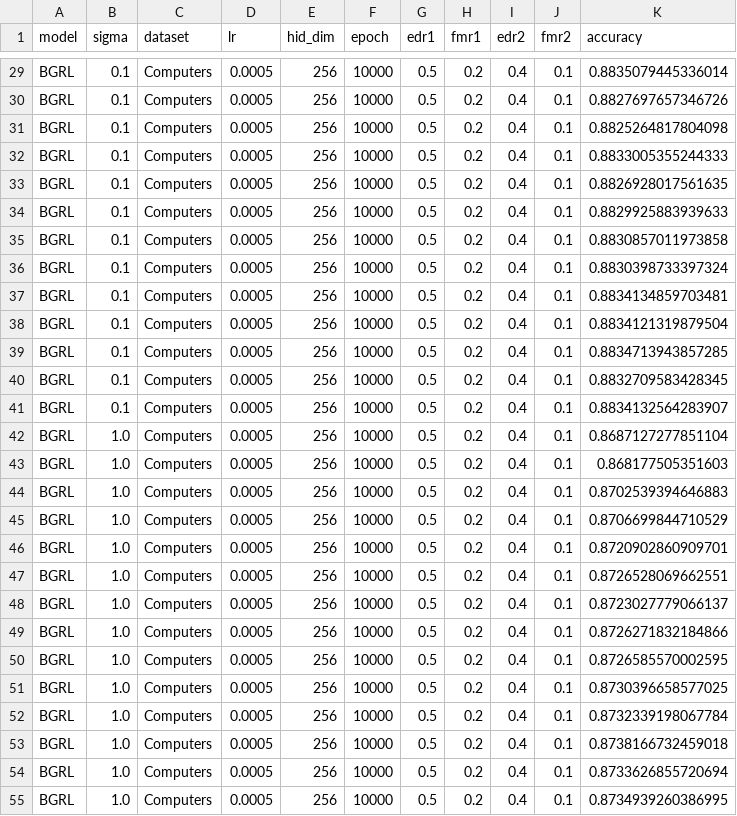
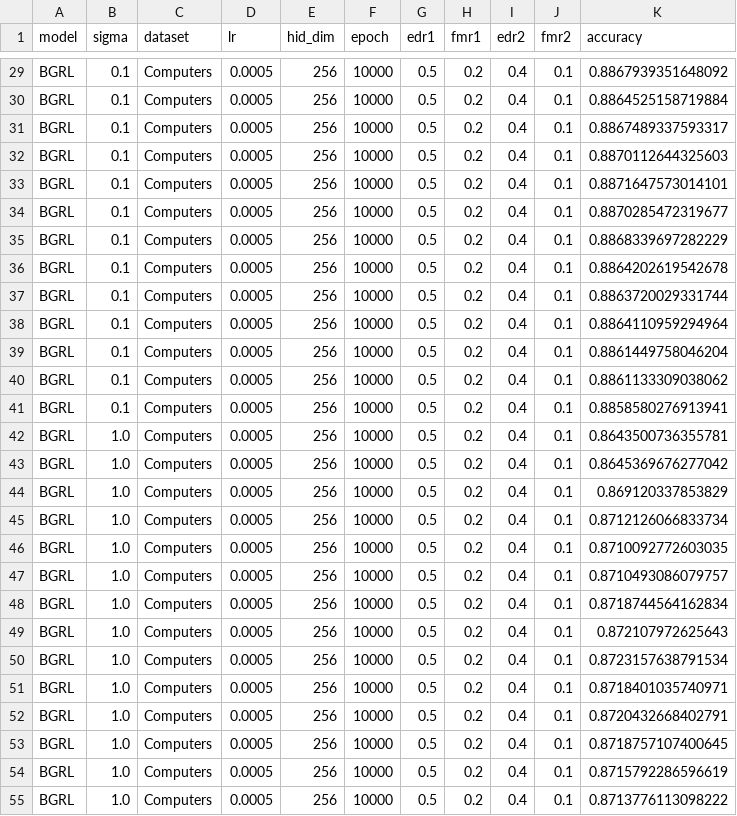
Before and after one commit to IlgeeHong/CLNR-working, a CSV file: BGRL/results/perturbation_study_BGRL_Computers_128.csv, drawn as a sheet; only a part is shown, gaps mark what is left out; the diff covers the shown part only; the diff names each change by its address in the sheet, - before the commit and + after, or states it on an @@ line.

```diff
--- a/BGRL/results/perturbation_study_BGRL_Computers_128.csv
+++ b/BGRL/results/perturbation_study_BGRL_Computers_128.csv
-K29 (accuracy): 0.8835079445336014
+K29 (accuracy): 0.8867939351648092
-K30 (accuracy): 0.8827697657346726
+K30 (accuracy): 0.8864525158719884
-K31 (accuracy): 0.8825264817804098
+K31 (accuracy): 0.8867489337593317
-K32 (accuracy): 0.8833005355244333
+K32 (accuracy): 0.8870112644325603
-K33 (accuracy): 0.8826928017561635
+K33 (accuracy): 0.8871647573014101
-K34 (accuracy): 0.8829925883939633
+K34 (accuracy): 0.8870285472319677
-K35 (accuracy): 0.8830857011973858
+K35 (accuracy): 0.8868339697282229
-K36 (accuracy): 0.8830398733397324
+K36 (accuracy): 0.8864202619542678
-K37 (accuracy): 0.8834134859703481
+K37 (accuracy): 0.8863720029331744
-K38 (accuracy): 0.8834121319879504
+K38 (accuracy): 0.8864110959294964
-K39 (accuracy): 0.8834713943857285
+K39 (accuracy): 0.8861449758046204
-K40 (accuracy): 0.8832709583428345
+K40 (accuracy): 0.8861133309038062
-K41 (accuracy): 0.8834132564283907
+K41 (accuracy): 0.8858580276913941
-K42 (accuracy): 0.8687127277851104
+K42 (accuracy): 0.8643500736355781
-K43 (accuracy): 0.868177505351603
+K43 (accuracy): 0.8645369676277042
-K44 (accuracy): 0.8702539394646883
+K44 (accuracy): 0.869120337853829
-K45 (accuracy): 0.8706699844710529
+K45 (accuracy): 0.8712126066833734
-K46 (accuracy): 0.8720902860909701
+K46 (accuracy): 0.8710092772603035
-K47 (accuracy): 0.8726528069662551
+K47 (accuracy): 0.8710493086079757
-K48 (accuracy): 0.8723027779066137
+K48 (accuracy): 0.8718744564162834
-K49 (accuracy): 0.8726271832184866
+K49 (accuracy): 0.872107972625643
-K50 (accuracy): 0.8726585570002595
+K50 (accuracy): 0.8723157638791534
-K51 (accuracy): 0.8730396658577025
+K51 (accuracy): 0.8718401035740971
-K52 (accuracy): 0.8732339198067784
+K52 (accuracy): 0.8720432668402791
-K53 (accuracy): 0.8738166732459018
+K53 (accuracy): 0.8718757107400645
-K54 (accuracy): 0.8733626855720694
+K54 (accuracy): 0.8715792286596619
-K55 (accuracy): 0.8734939260386995
+K55 (accuracy): 0.8713776113098222
```
Also changed, not shown: 73 edited cells elsewhere in this file.
